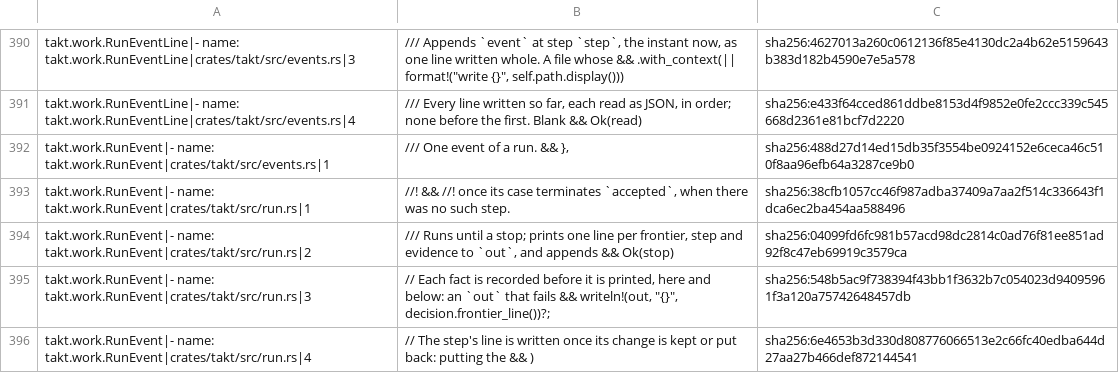
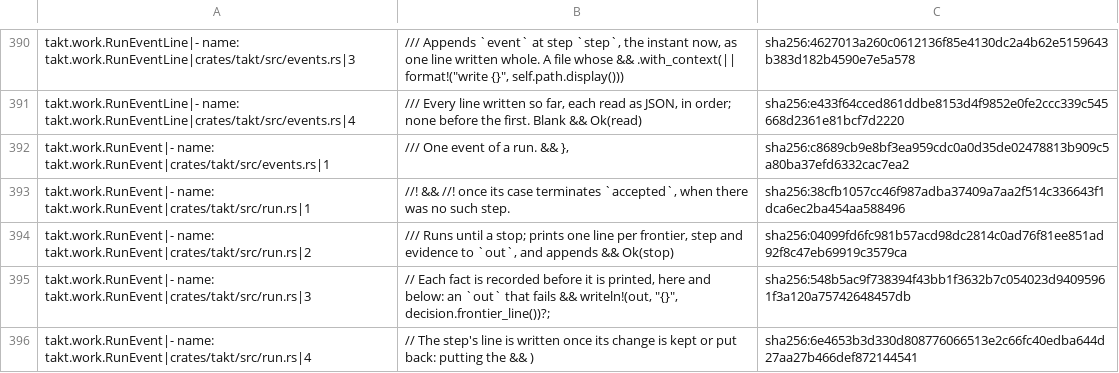
Before and after one commit to beyond10x/takt, a TSV file: ess/domains/takt.citations.tsv, drawn as a sheet; only a part is shown, gaps mark what is left out; the diff covers the shown part only.

```diff
--- a/ess/domains/takt.citations.tsv
+++ b/ess/domains/takt.citations.tsv
@@ -397,3 +397,3 @@ takt.work.RunEventLine|- name: takt.work.RunEventLine|crates/takt/src/events.rs|
 takt.work.RunEventLine|- name: takt.work.RunEventLine|crates/takt/src/events.rs|4	/// Every line written so far, each read as JSON, in order; none before the first. Blank && Ok(read)	sha256:e433f64cced861ddbe8153d4f9852e0fe2ccc339c545668d2361e81bcf7d2220
-takt.work.RunEvent|- name: takt.work.RunEvent|crates/takt/src/events.rs|1	/// One event of a run. && },	sha256:488d27d14ed15db35f3554be0924152e6ceca46c510f8aa96efb64a3287ce9b0
+takt.work.RunEvent|- name: takt.work.RunEvent|crates/takt/src/events.rs|1	/// One event of a run. && },	sha256:c8689cb9e8bf3ea959cdc0a0d35de02478813b909c5a80ba37efd6332cac7ea2
 takt.work.RunEvent|- name: takt.work.RunEvent|crates/takt/src/run.rs|1	//! && //! once its case terminates `accepted`, when there was no such step.	sha256:38cfb1057cc46f987adba37409a7aa2f514c336643f1dca6ec2ba454aa588496
```
Also changed, not shown: 10 added rows, 1 removed row and 42 edited cells elsewhere in this file, 27 other files.
